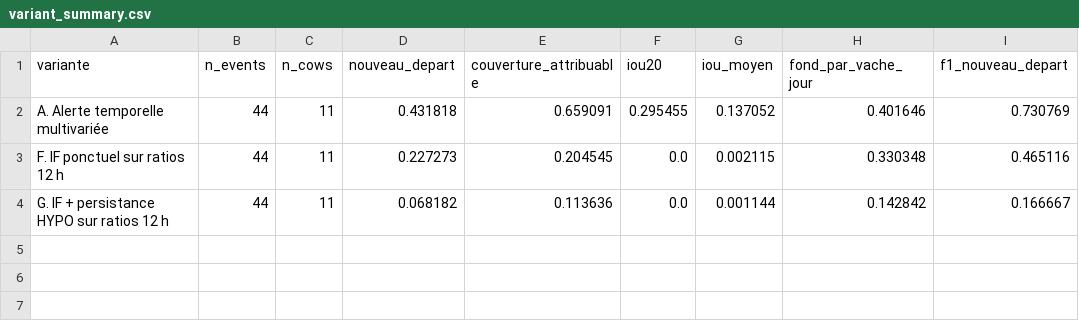
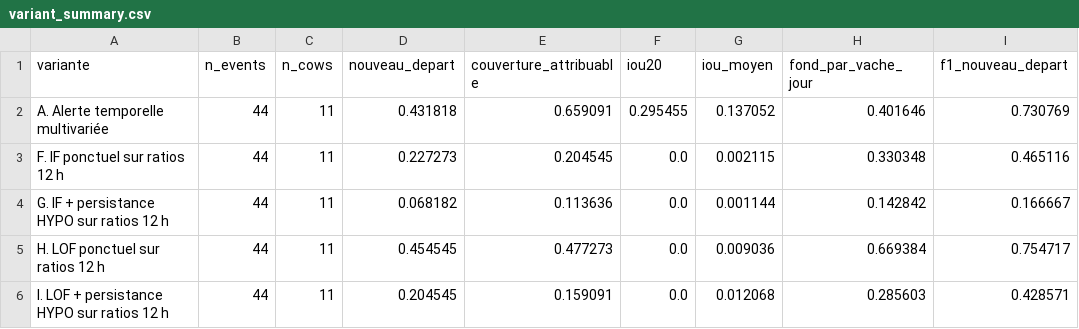
Before and after one commit to Barryguinea/memoirev3, a CSV file: data/validation/if_timescale_sensitivity/variant_summary.csv, drawn as a sheet.

Commit message:
Ajoute LOF à l'échelle de 12 h et le test de stress sous les corrections combinées
- Comparateur à l'échelle de temps : ajoute LOF ponctuel et LOF + persistance
  alimentés par les ratios sur 12 h de HYPO ; résultats régénérés dans
  data/validation/if_timescale_sensitivity/.
- Test de stress : paramètre mad_mode dans run_stress_campaign (défaut
  historical, comportement inchangé) ; nouveau script
  compute_combined_corrections_stress.py et dossier
  data/validation/combined_corrections_stress/, avec provenance et manifeste.
- Documentation : nouvelle note docs/corrections_combinees.md, mises à jour de
  docs/comparateur_echelle_temps.md, docs/politique_mad.md et du README.

Le comportement par défaut, les artefacts scellés et le manuscrit sont inchangés.

```diff
--- a/data/validation/if_timescale_sensitivity/variant_summary.csv
+++ b/data/validation/if_timescale_sensitivity/variant_summary.csv
@@ -4 +4,3 @@ F. IF ponctuel sur ratios 12 h,44,11,0.227273,0.204545,0.0,0.002115,0.330348,0.4
 G. IF + persistance HYPO sur ratios 12 h,44,11,0.068182,0.113636,0.0,0.001144,0.142842,0.166667
+H. LOF ponctuel sur ratios 12 h,44,11,0.454545,0.477273,0.0,0.009036,0.669384,0.754717
+I. LOF + persistance HYPO sur ratios 12 h,44,11,0.204545,0.159091,0.0,0.012068,0.285603,0.428571
```
Also changed, not shown: data/validation/if_timescale_sensitivity/paired_tests.csv, 16 other files.
